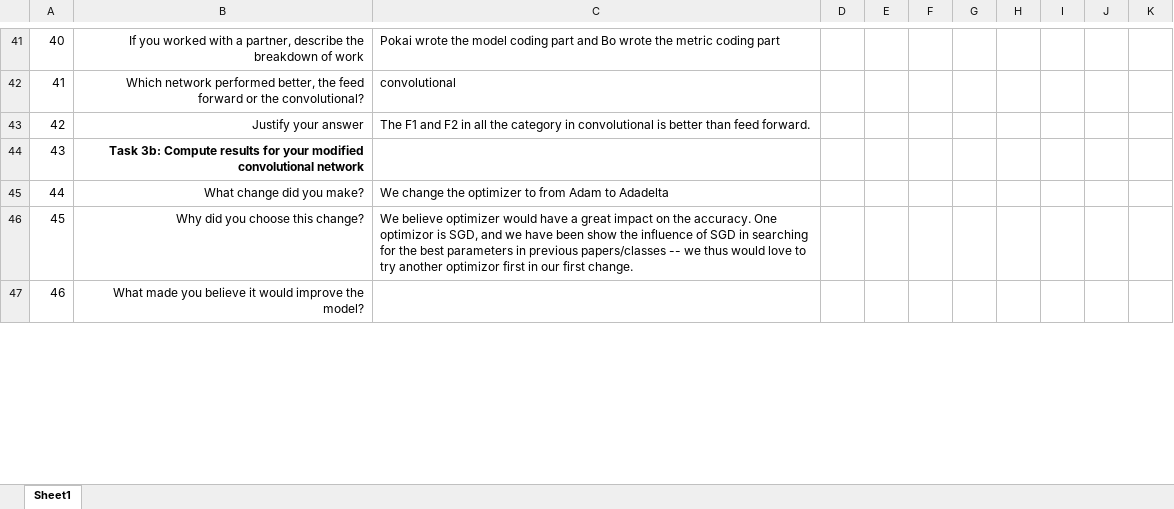
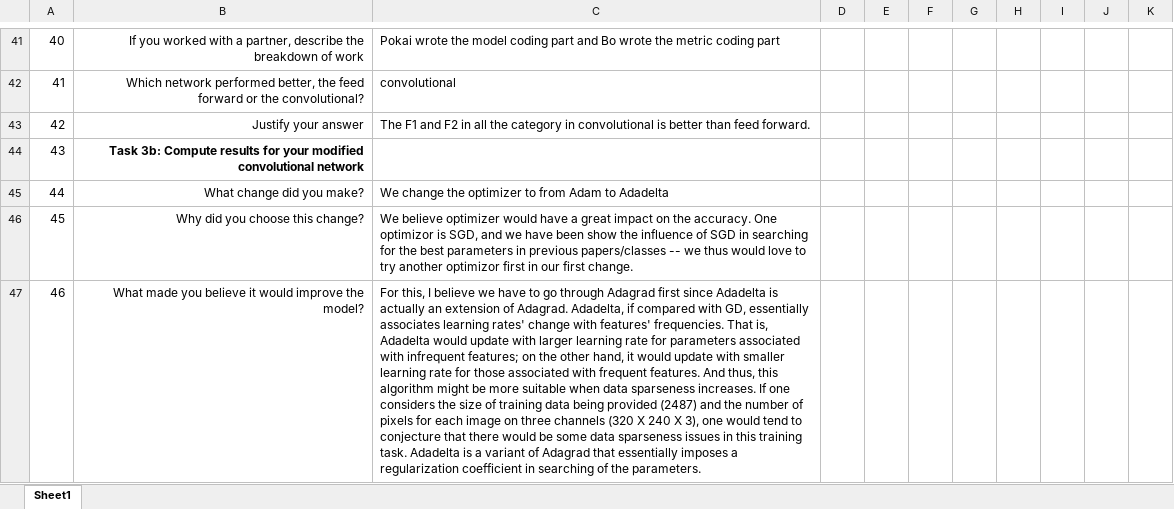
Before and after one commit to LplusKira/DSTM543-a6, an Excel workbook: A6worksheetV2.xlsx, sheet Sheet1, drawn as a sheet; only a part is shown, gaps mark what is left out; values as stored, in another font and other column widths than the file's, no borders; the diff covers the shown part only; the diff names each change by its address in the sheet, - before the commit and + after, or states it on an @@ line.

Commit message:
add task#3; comment on task#4

```diff
--- a/A6worksheetV2.xlsx (sheet Sheet1)
+++ b/A6worksheetV2.xlsx (sheet Sheet1)
-C47: (empty)
+C47: For this, I believe we have to go through Adagrad first since Adadelta is actually an extension of Adagrad. Adadelta, if compared with GD, essentially associates learning rates' change with features' frequencies. That is, Adadelta would update with larger learning rate for parameters associated with infrequent features; on the other hand, it would update with smaller learning rate for those associated with frequent features. And thus, this algorithm might be more suitable when data sparseness increases. If one considers the size of training data being provided (2487) and the number of pixels for each image on three channels (320 X 240 X 3), one would tend to conjecture that there would be some data sparseness issues in this training task. Adadelta is a variant of Adagrad that essentially imposes a regularization coefficient in searching of the parameters.
```
Also changed, not shown: 2 edited cells elsewhere in this sheet.
